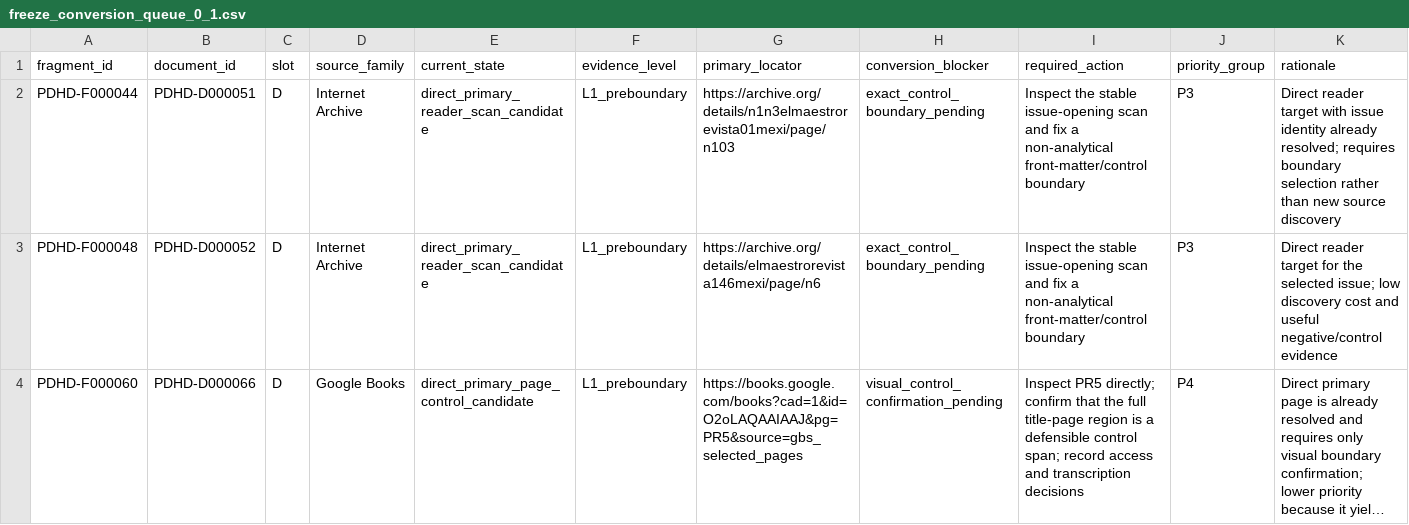
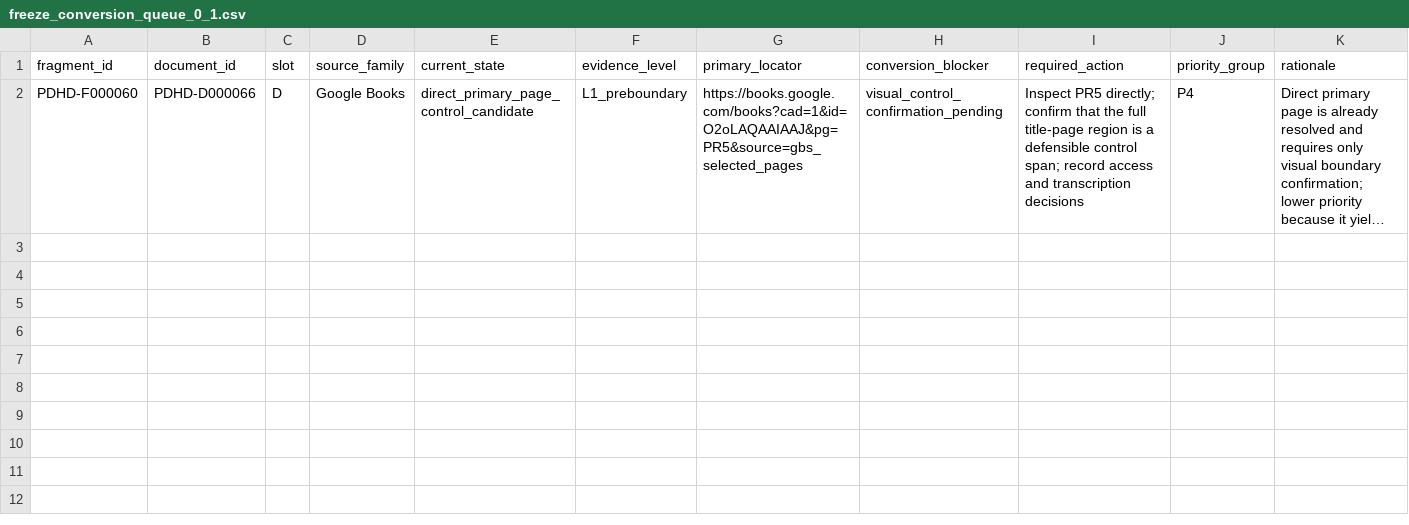
Before and after one commit to fersandovalgtz/practica-docente-historica-digital, a CSV file: data/samples/freeze_conversion_queue_0_1.csv, drawn as a sheet; only a part is shown; long unchanged cells end in …; rows hold the shown columns only; the diff names each change by its address in the sheet, - before the commit and + after, or states it on an @@ line.

Commit message:
Freeze El Maestro P3 control spans
* Freeze El Maestro P3 issue-cover controls

* Register frozen El Maestro P3 control fragments

* Remove frozen P3 controls from conversion queue

* Close P3 retrieval attempts with frozen controls

* Update public PDHD-U1 status to 21 frozen fragments

* Synchronize cohort status at 21 frozen fragments

* Record completed P3 conversion and single remaining direct candidate

```diff
--- a/data/samples/freeze_conversion_queue_0_1.csv
+++ b/data/samples/freeze_conversion_queue_0_1.csv
-row 2: PDHD-F000044 | PDHD-D000051 | D | Internet Archive | direct_primary_reader_scan_candidate | L1_preboundary | https://archive.org/details/n1n3elmaestrorevista01mexi/page/n103 | exact_control_boundary_pending | Inspect the stable issue-opening scan and fix a non-analytical front-matter/control boundary | P3 | Direct reader target with issue identity already resolved; requires boundary selection rather than new source discovery
-row 3: PDHD-F000048 | PDHD-D000052 | D | Internet Archive | direct_primary_reader_scan_candidate | L1_preboundary | https://archive.org/details/elmaestrorevista146mexi/page/n6 | exact_control_boundary_pending | Inspect the stable issue-opening scan and fix a non-analytical front-matter/control boundary | P3 | Direct reader target for the selected issue; low discovery cost and useful negative/control evidence
```
Also changed, not shown: data/samples/fragment_locator_progress_threshold72_w9.csv, data/samples/retrieval_attempts.csv, 4 other files.
